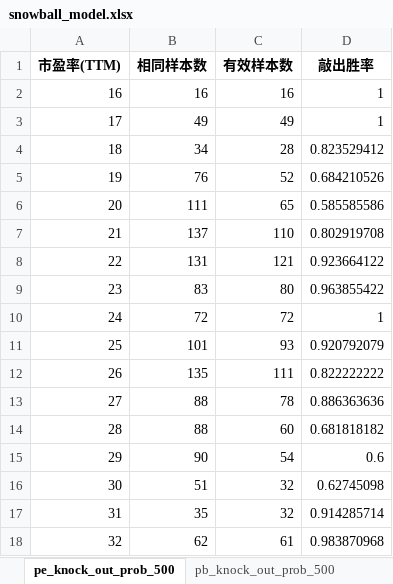
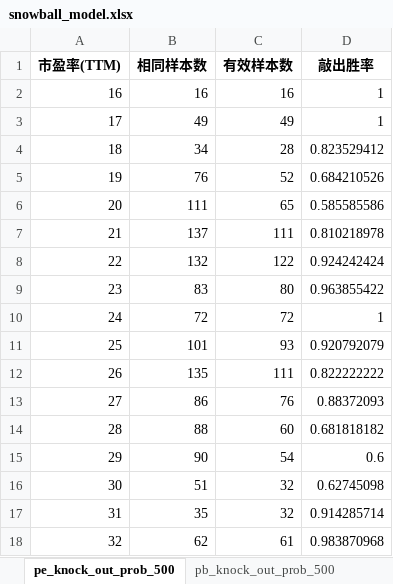
Before and after one commit to DravenXX/-, an Excel workbook: data/snowball_model.xlsx, sheet pe_knock_out_prob_500, drawn as a sheet; only a part is shown; values as stored, in another font and other column widths than the file's, no borders; the diff names each change by its address in the sheet, - before the commit and + after, or states it on an @@ line.

```diff
--- a/data/snowball_model.xlsx (sheet pe_knock_out_prob_500)
+++ b/data/snowball_model.xlsx (sheet pe_knock_out_prob_500)
-C7 (有效样本数): 110
+C7 (有效样本数): 111
-D7 (敲出胜率): 0.802919708
+D7 (敲出胜率): 0.810218978
-B8 (相同样本数): 131
+B8 (相同样本数): 132
-C8 (有效样本数): 121
+C8 (有效样本数): 122
-D8 (敲出胜率): 0.923664122
+D8 (敲出胜率): 0.924242424
-B13 (相同样本数): 88
+B13 (相同样本数): 86
-C13 (有效样本数): 78
+C13 (有效样本数): 76
-D13 (敲出胜率): 0.886363636
+D13 (敲出胜率): 0.88372093
```
Also changed, not shown: sheet df_500, sheet df_1000, sheet volatility_knock_out_prob_500, sheet volatility_knock_out_prob_1000, sheet df_1000_knock_rate_dict, sheet df_500_knock_rate_dict, 7 more sheets.
